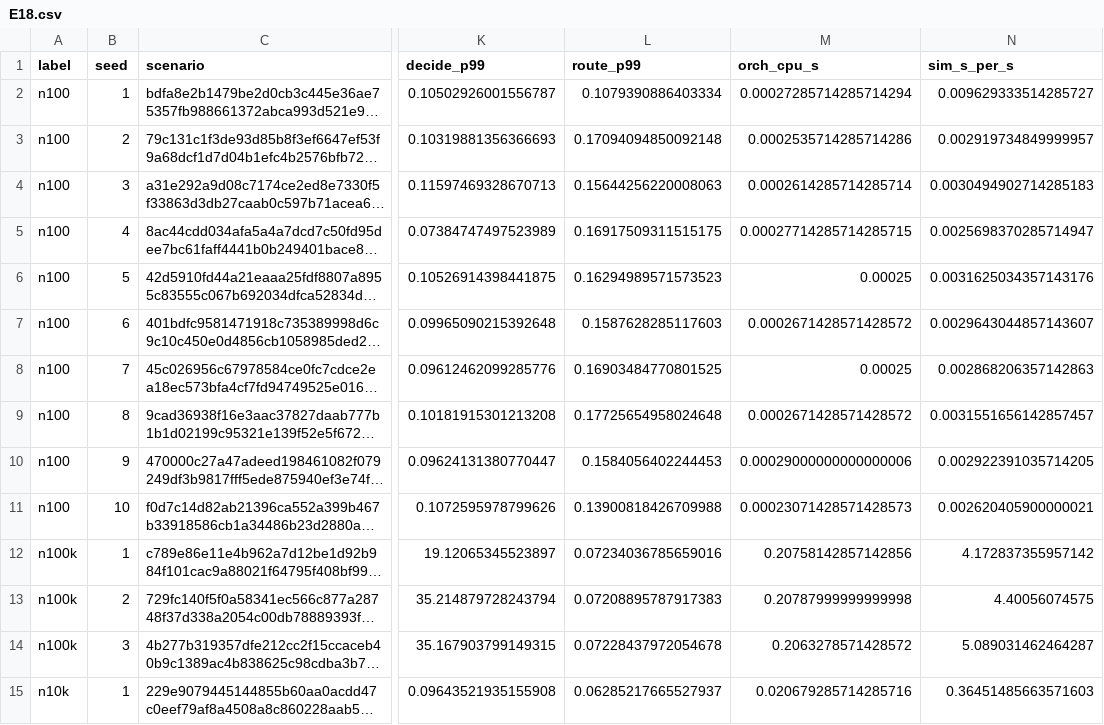
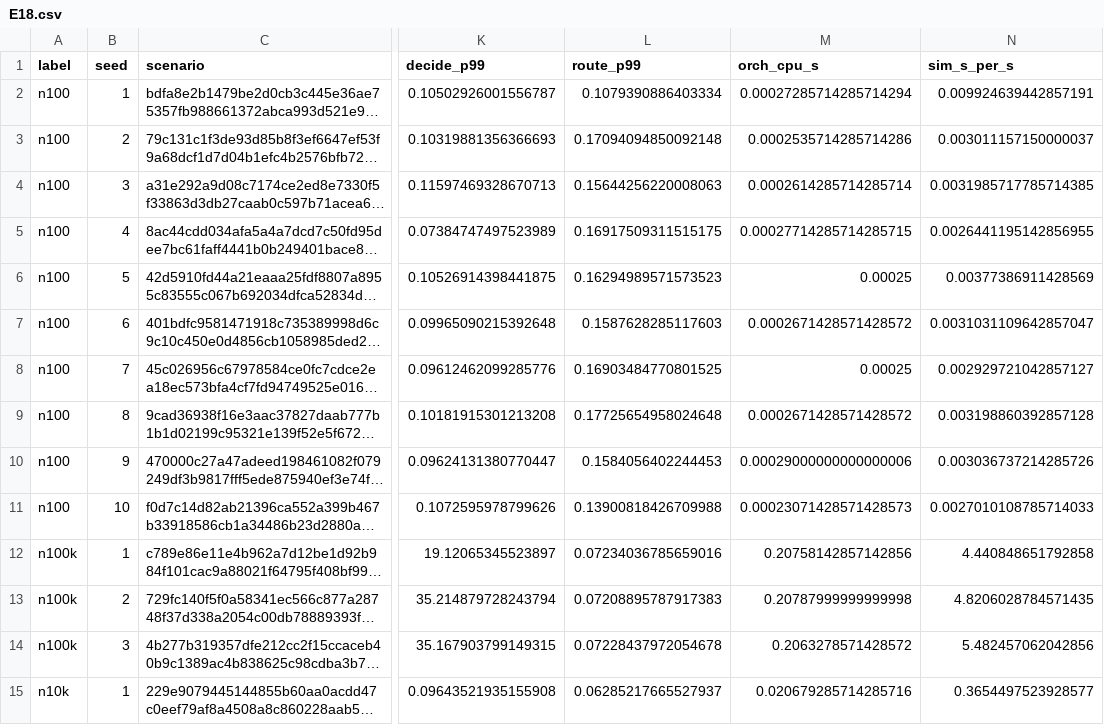
Before and after one commit to aalhadsawane/VOSS, a CSV file: paper/tables/E18.csv, drawn as a sheet; only a part is shown, gaps mark what is left out; long unchanged cells end in …; the diff covers the shown part only; the diff names each change by its address in the sheet, - before the commit and + after, or states it on an @@ line.

```diff
--- a/paper/tables/E18.csv
+++ b/paper/tables/E18.csv
-N2 (sim_s_per_s): 0.009629333514285727
+N2 (sim_s_per_s): 0.009924639442857191
-N3 (sim_s_per_s): 0.002919734849999957
+N3 (sim_s_per_s): 0.003011157150000037
-N4 (sim_s_per_s): 0.0030494902714285183
+N4 (sim_s_per_s): 0.0031985717785714385
-N5 (sim_s_per_s): 0.0025698370285714947
+N5 (sim_s_per_s): 0.0026441195142856955
-N6 (sim_s_per_s): 0.0031625034357143176
+N6 (sim_s_per_s): 0.00377386911428569
-N7 (sim_s_per_s): 0.0029643044857143607
+N7 (sim_s_per_s): 0.0031031109642857047
-N8 (sim_s_per_s): 0.002868206357142863
+N8 (sim_s_per_s): 0.002929721042857127
-N9 (sim_s_per_s): 0.0031551656142857457
+N9 (sim_s_per_s): 0.003198860392857128
-N10 (sim_s_per_s): 0.002922391035714205
+N10 (sim_s_per_s): 0.003036737214285726
-N11 (sim_s_per_s): 0.002620405900000021
+N11 (sim_s_per_s): 0.0027010108785714033
-N12 (sim_s_per_s): 4.172837355957142
+N12 (sim_s_per_s): 4.440848651792858
-N13 (sim_s_per_s): 4.40056074575
+N13 (sim_s_per_s): 4.8206028784571435
-N14 (sim_s_per_s): 5.089031462464287
+N14 (sim_s_per_s): 5.482457062042856
-N15 (sim_s_per_s): 0.36451485663571603
+N15 (sim_s_per_s): 0.3654497523928577
```
Also changed, not shown: 22 edited cells elsewhere in this file, paper/run-hashes.csv, paper/tables/E03.csv, 33 other files.
